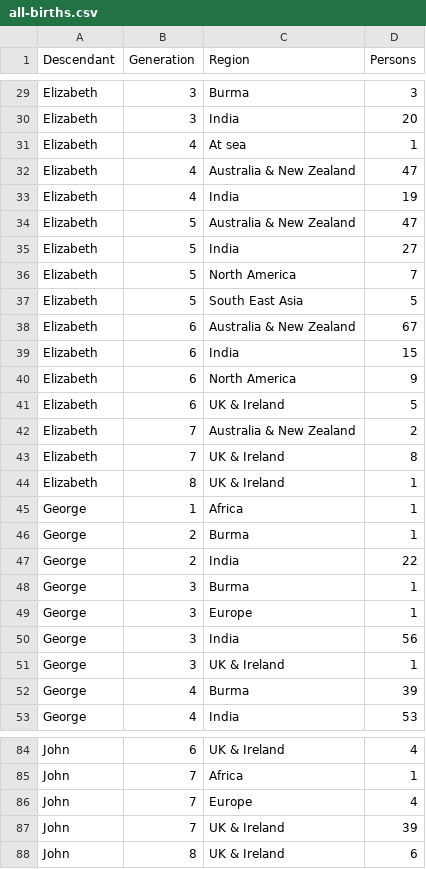
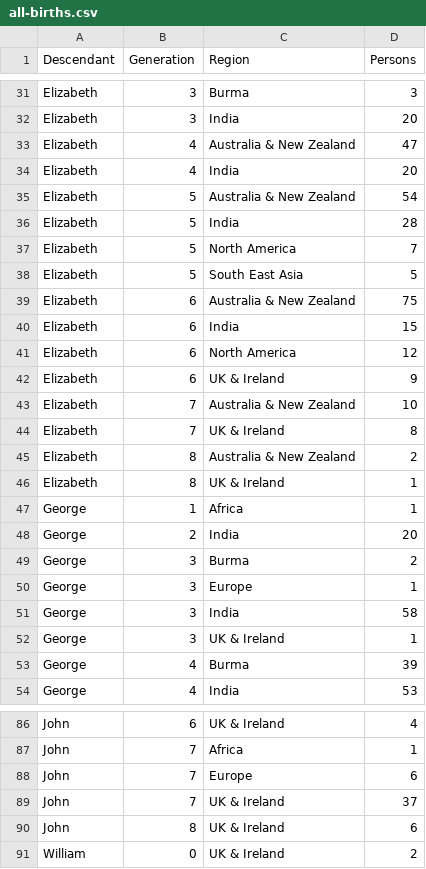
Before and after one commit to spuddybike/oharas-in-india, a CSV file: analysis/bmd-data/all-births.csv, drawn as a sheet; only a part is shown, gaps mark what is left out; the diff covers the shown part only.

```diff
--- a/analysis/bmd-data/all-births.csv
+++ b/analysis/bmd-data/all-births.csv
@@ -30,22 +32,21 @@ Elizabeth,3,Burma,3
 Elizabeth,3,India,20
-Elizabeth,4,At sea,1
 Elizabeth,4,Australia & New Zealand,47
-Elizabeth,4,India,19
-Elizabeth,5,Australia & New Zealand,47
-Elizabeth,5,India,27
+Elizabeth,4,India,20
+Elizabeth,5,Australia & New Zealand,54
+Elizabeth,5,India,28
 Elizabeth,5,North America,7
 Elizabeth,5,South East Asia,5
-Elizabeth,6,Australia & New Zealand,67
+Elizabeth,6,Australia & New Zealand,75
 Elizabeth,6,India,15
-Elizabeth,6,North America,9
-Elizabeth,6,UK & Ireland,5
-Elizabeth,7,Australia & New Zealand,2
+Elizabeth,6,North America,12
+Elizabeth,6,UK & Ireland,9
+Elizabeth,7,Australia & New Zealand,10
 Elizabeth,7,UK & Ireland,8
+Elizabeth,8,Australia & New Zealand,2
 Elizabeth,8,UK & Ireland,1
 George,1,Africa,1
-George,2,Burma,1
-George,2,India,22
-George,3,Burma,1
+George,2,India,20
+George,3,Burma,2
 George,3,Europe,1
-George,3,India,56
+George,3,India,58
 George,3,UK & Ireland,1
@@ -85,4 +87,5 @@ John,6,UK & Ireland,4
 John,7,Africa,1
-John,7,Europe,4
-John,7,UK & Ireland,39
+John,7,Europe,6
+John,7,UK & Ireland,37
 John,8,UK & Ireland,6
+William,0,UK & Ireland,2
```
Also changed, not shown: 4 added rows, 1 removed row and 13 edited cells elsewhere in this file.
